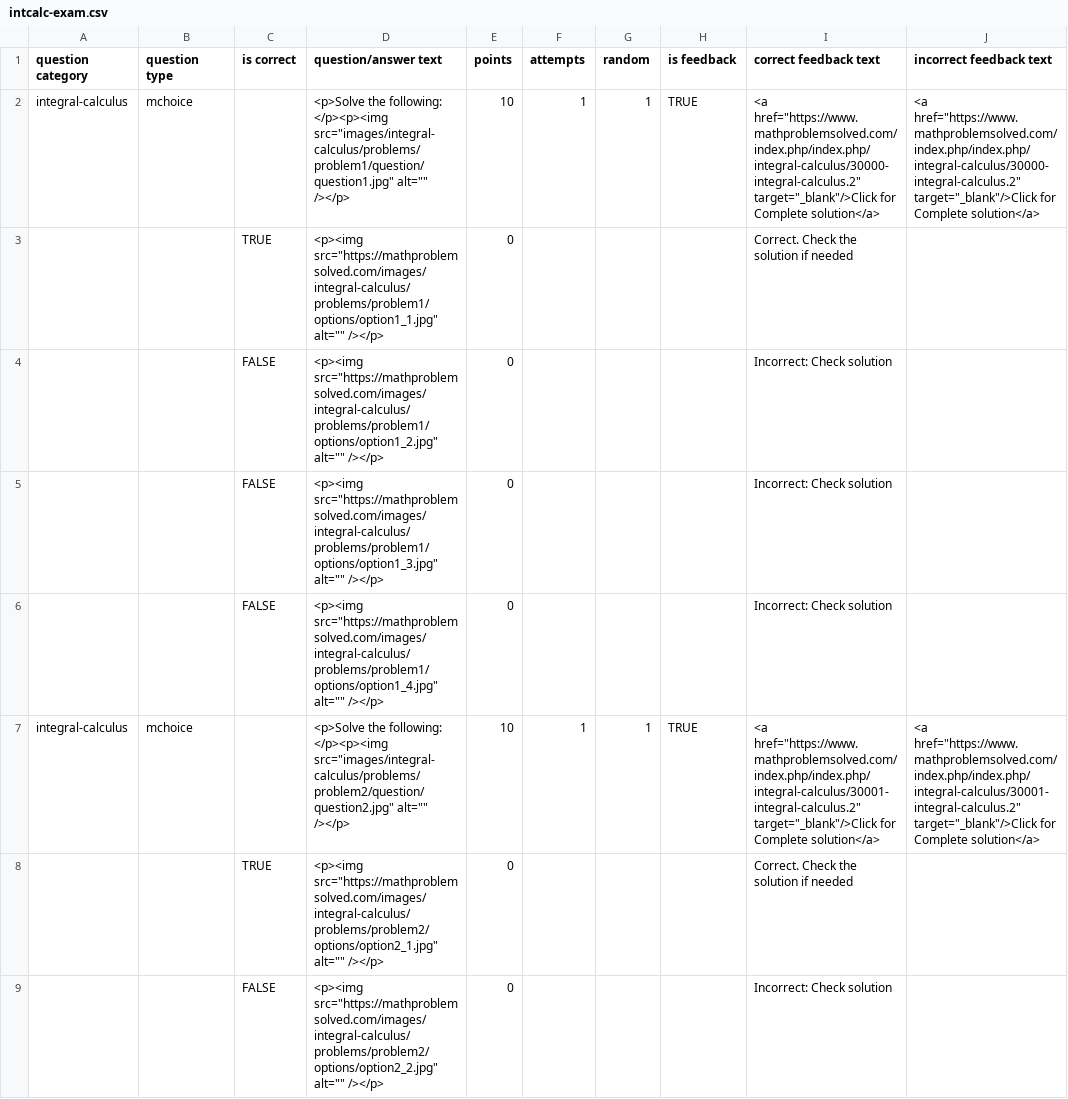
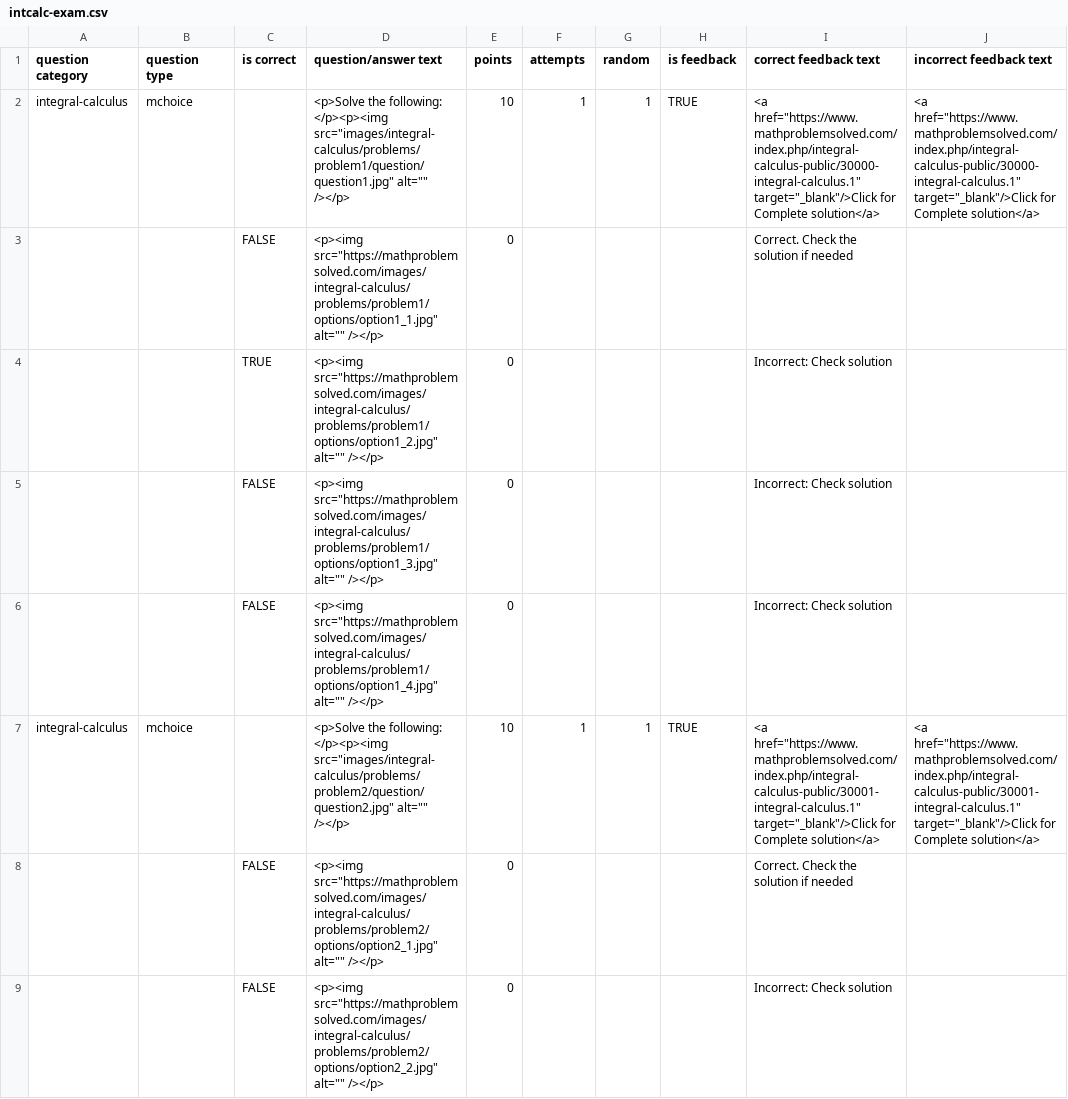
Before and after one commit to psaripella/mathproblemsolved, a CSV file: scripts/intcalc-exam.csv, drawn as a sheet; only a part is shown; the diff covers the shown part only.

```diff
--- a/scripts/intcalc-exam.csv
+++ b/scripts/intcalc-exam.csv
@@ -1,9 +1,9 @@
 "question category","question type","is correct","question/answer text","points","attempts","random","is feedback","correct feedback text","incorrect feedback text"
-"integral-calculus","mchoice","",<p>Solve the following: </p><p><img src="images/integral-calculus/problems/problem1/question/question1.jpg" alt="" /></p>,"10","1","1","TRUE",<a href="https://www.mathproblemsolved.com/index.php/index.php/integral-calculus/30000-integral-calculus.2"  target="_blank"/>Click for Complete solution</a>,<a href="https://www.mathproblemsolved.com/index.php/index.php/integral-calculus/30000-integral-calculus.2"  target="_blank"/>Click for Complete solution</a>
-"","","TRUE",<p><img src="https://mathproblemsolved.com/images/integral-calculus/problems/problem1/options/option1_1.jpg" alt="" /></p>,"0","","","","Correct. Check the solution if needed",""
-"","","FALSE",<p><img src="https://mathproblemsolved.com/images/integral-calculus/problems/problem1/options/option1_2.jpg" alt="" /></p>,"0","","","","Incorrect: Check solution",""
+"integral-calculus","mchoice","",<p>Solve the following: </p><p><img src="images/integral-calculus/problems/problem1/question/question1.jpg" alt="" /></p>,"10","1","1","TRUE",<a href="https://www.mathproblemsolved.com/index.php/integral-calculus-public/30000-integral-calculus.1"  target="_blank"/>Click for Complete solution</a>,<a href="https://www.mathproblemsolved.com/index.php/integral-calculus-public/30000-integral-calculus.1"  target="_blank"/>Click for Complete solution</a>
+"","","FALSE",<p><img src="https://mathproblemsolved.com/images/integral-calculus/problems/problem1/options/option1_1.jpg" alt="" /></p>,"0","","","","Correct. Check the solution if needed",""
+"","","TRUE",<p><img src="https://mathproblemsolved.com/images/integral-calculus/problems/problem1/options/option1_2.jpg" alt="" /></p>,"0","","","","Incorrect: Check solution",""
 "","","FALSE",<p><img src="https://mathproblemsolved.com/images/integral-calculus/problems/problem1/options/option1_3.jpg" alt="" /></p>,"0","","","","Incorrect: Check solution",""
 "","","FALSE",<p><img src="https://mathproblemsolved.com/images/integral-calculus/problems/problem1/options/option1_4.jpg" alt="" /></p>,"0","","","","Incorrect: Check solution",""
-"integral-calculus","mchoice","",<p>Solve the following: </p><p><img src="images/integral-calculus/problems/problem2/question/question2.jpg" alt="" /></p>,"10","1","1","TRUE",<a href="https://www.mathproblemsolved.com/index.php/index.php/integral-calculus/30001-integral-calculus.2"  target="_blank"/>Click for Complete solution</a>,<a href="https://www.mathproblemsolved.com/index.php/index.php/integral-calculus/30001-integral-calculus.2"  target="_blank"/>Click for Complete solution</a>
-"","","TRUE",<p><img src="https://mathproblemsolved.com/images/integral-calculus/problems/problem2/options/option2_1.jpg" alt="" /></p>,"0","","","","Correct. Check the solution if needed",""
+"integral-calculus","mchoice","",<p>Solve the following: </p><p><img src="images/integral-calculus/problems/problem2/question/question2.jpg" alt="" /></p>,"10","1","1","TRUE",<a href="https://www.mathproblemsolved.com/index.php/integral-calculus-public/30001-integral-calculus.1"  target="_blank"/>Click for Complete solution</a>,<a href="https://www.mathproblemsolved.com/index.php/integral-calculus-public/30001-integral-calculus.1"  target="_blank"/>Click for Complete solution</a>
+"","","FALSE",<p><img src="https://mathproblemsolved.com/images/integral-calculus/problems/problem2/options/option2_1.jpg" alt="" /></p>,"0","","","","Correct. Check the solution if needed",""
 "","","FALSE",<p><img src="https://mathproblemsolved.com/images/integral-calculus/problems/problem2/options/option2_2.jpg" alt="" /></p>,"0","","","","Incorrect: Check solution",""
```
Also changed, not shown: 29 edited cells elsewhere in this file, scripts/diffcalc-exam.csv, scripts/differential-public-exam.csv, 3 other files.
